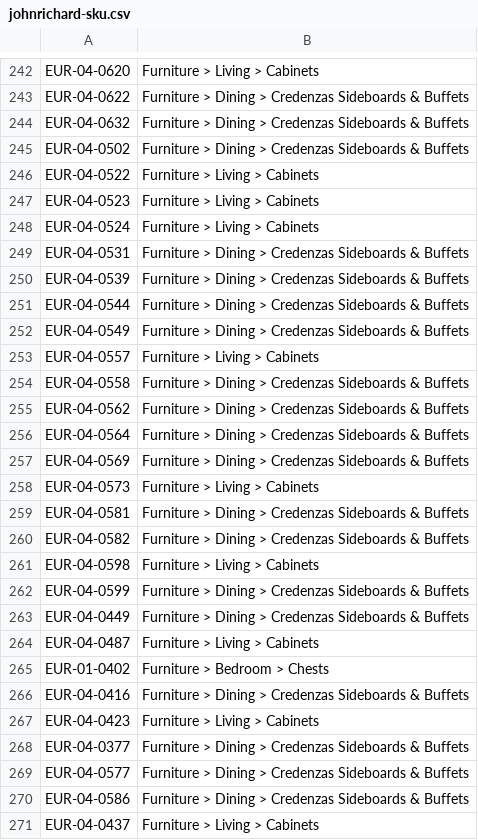
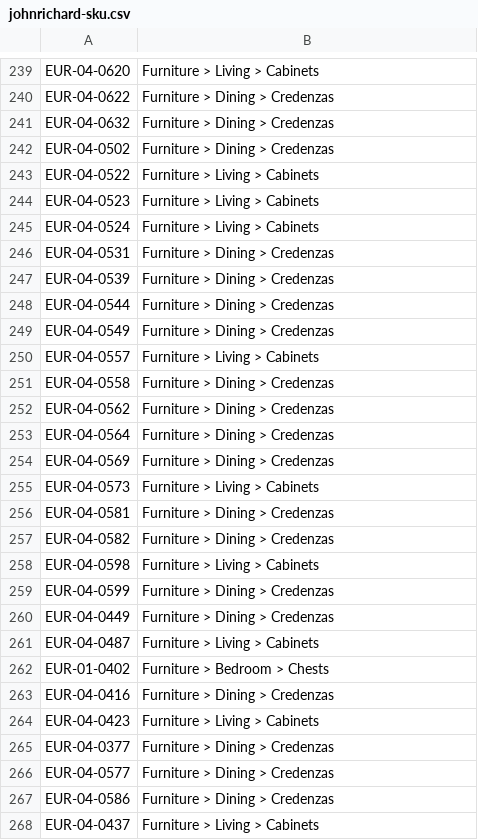
Before and after one commit to taggart-maher/Classic-Imports-and-Design, a CSV file: python webscrape/url-lists/johnrichard-sku.csv, drawn as a sheet; only a part is shown, gaps mark what is left out; addresses are those after the commit; the diff covers the shown part only; the diff names each change by its address in the sheet, - before the commit and + after, or states it on an @@ line.

```diff
--- a/python webscrape/url-lists/johnrichard-sku.csv
+++ b/python webscrape/url-lists/johnrichard-sku.csv
-B240:B242: Furniture > Dining > Credenzas Sideboards & Buffets
+B240:B242: Furniture > Dining > Credenzas
-B246:B249: Furniture > Dining > Credenzas Sideboards & Buffets
+B246:B249: Furniture > Dining > Credenzas
-B251:B254: Furniture > Dining > Credenzas Sideboards & Buffets
+B251:B254: Furniture > Dining > Credenzas
-B256:B257: Furniture > Dining > Credenzas Sideboards & Buffets
+B256:B257: Furniture > Dining > Credenzas
-B259:B260: Furniture > Dining > Credenzas Sideboards & Buffets
+B259:B260: Furniture > Dining > Credenzas
-B263: Furniture > Dining > Credenzas Sideboards & Buffets
+B263: Furniture > Dining > Credenzas
-B265:B267: Furniture > Dining > Credenzas Sideboards & Buffets
+B265:B267: Furniture > Dining > Credenzas
```
Also changed, not shown: 9 removed rows and 91 edited cells elsewhere in this file, 12 other files.
